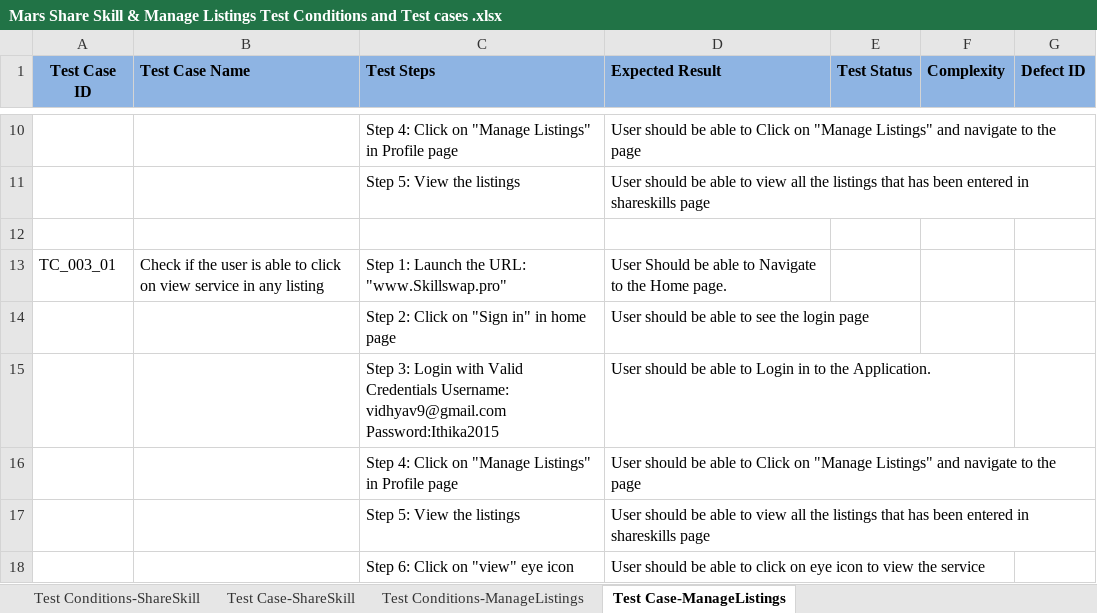
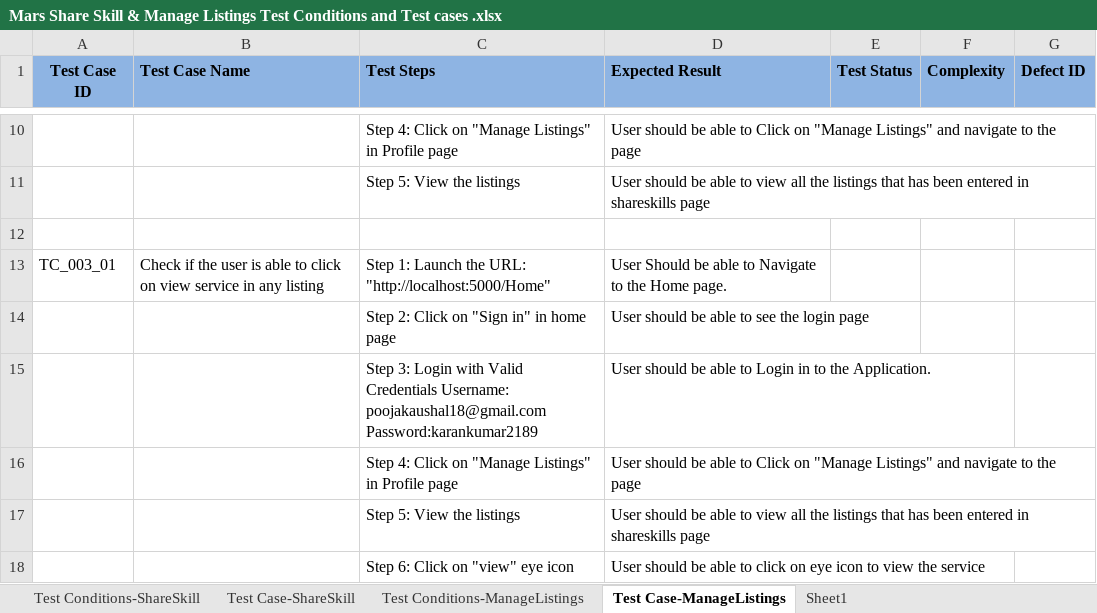
Before and after one commit to Pooja1234k/competition, an Excel workbook: Mars Share Skill & Manage Listings Test Conditions and Test cases .xlsx, sheet Test Case-ManageListings, drawn as a sheet; only a part is shown, gaps mark what is left out; values as stored, in another font and other column widths than the file's, no borders; the diff names each change by its address in the sheet, - before the commit and + after, or states it on an @@ line.

```diff
--- a/Mars Share Skill & Manage Listings Test Conditions and Test cases .xlsx (sheet Test Case-ManageListings)
+++ b/Mars Share Skill & Manage Listings Test Conditions and Test cases .xlsx (sheet Test Case-ManageListings)
+sheet tab: Sheet1
-C13 (Test Steps): …the URL: "www.Skillswap.pro"
+C13 (Test Steps): …the URL: "http://localhost:5000/Home"
-C15 (Test Steps): …Credentials Username: vidhyav9@gmail.com Password:Ithika2015
+C15 (Test Steps): …Credentials Username: poojakaushal18@gmail.com Password:karankumar2189
```
Also changed, not shown: sheet Test Case-ShareSkill, sheet Test Conditions-ShareSkill, 2 other files.
